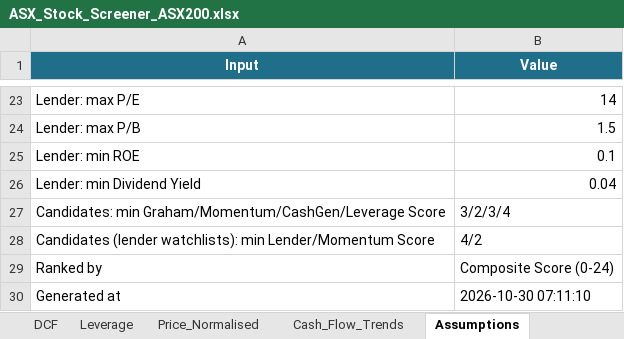
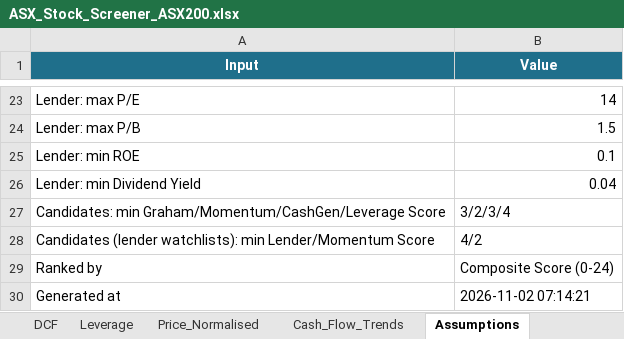
Before and after one commit to douglasmcintyre3-code/trading, an Excel workbook: latest/ASX_Stock_Screener_ASX200.xlsx, sheet Assumptions, drawn as a sheet; only a part is shown, gaps mark what is left out; values as stored, in another font and other column widths than the file's, no borders; the diff names each change by its address in the sheet, - before the commit and + after, or states it on an @@ line.

```diff
--- a/latest/ASX_Stock_Screener_ASX200.xlsx (sheet Assumptions)
+++ b/latest/ASX_Stock_Screener_ASX200.xlsx (sheet Assumptions)
-B30 (Value): 2026-10-30 07:11:10
+B30 (Value): 2026-11-02 07:14:21
```
Also changed, not shown: sheet Summary, sheet Price_Normalised, sheet Momentum, sheet Graham, sheet Cash_Generation, sheet DCF, 3 more sheets, charts or pictures, 3 other files.
